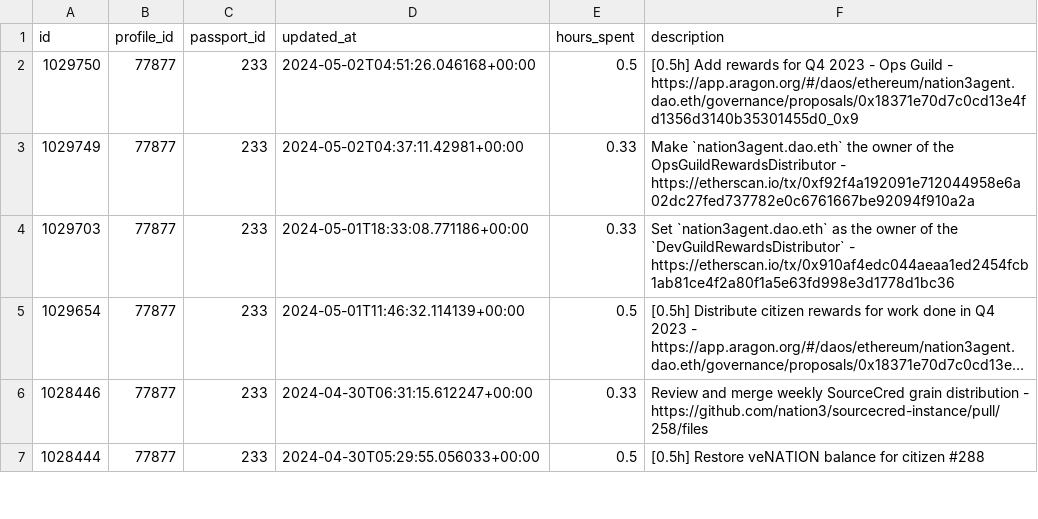
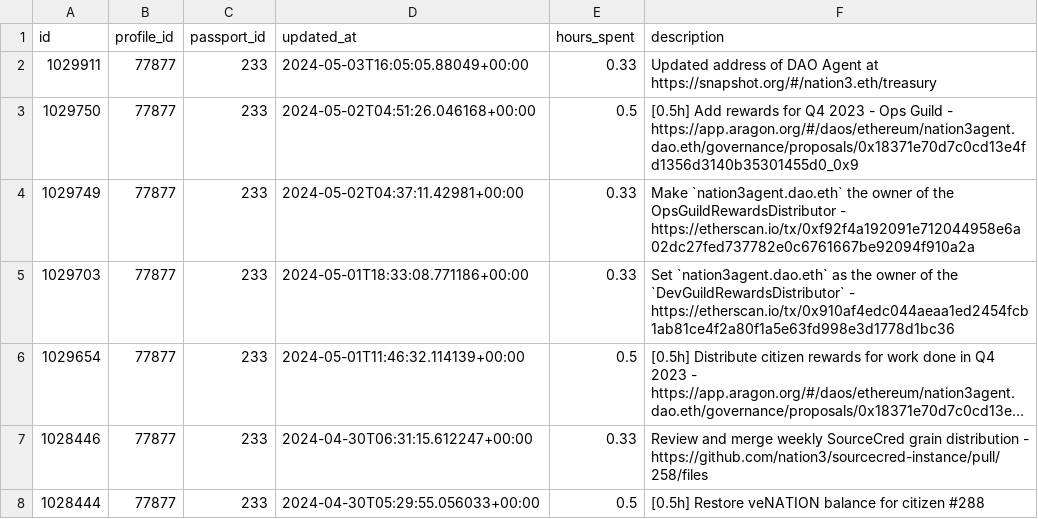
Before and after one commit to nation3/citizen-rewards, a CSV file: ops-guild/contributions/coordinape-contributions.csv, drawn as a sheet; only a part is shown; long unchanged cells end in ….

Commit message:
⚙️ ops guild - fetch coordinape contributions

```diff
--- a/ops-guild/contributions/coordinape-contributions.csv
+++ b/ops-guild/contributions/coordinape-contributions.csv
@@ -1,2 +1,3 @@
 id,profile_id,passport_id,updated_at,hours_spent,description
+1029911,77877,233,2024-05-03T16:05:05.88049+00:00,0.33,Updated address of DAO Agent at https://snapshot.org/#/nation3.eth/treasury
 1029750,77877,233,2024-05-02T04:51:26.046168+00:00,0.5,[0.5h] Add rewards for Q4 2023 - Ops Guild - https://app.aragon.org/#/daos/ethereum/nation3agent.dao.eth/governance/proposals/0x18371e70d7c0cd13e4fd1356d3140b35301455d0_0x9
```
